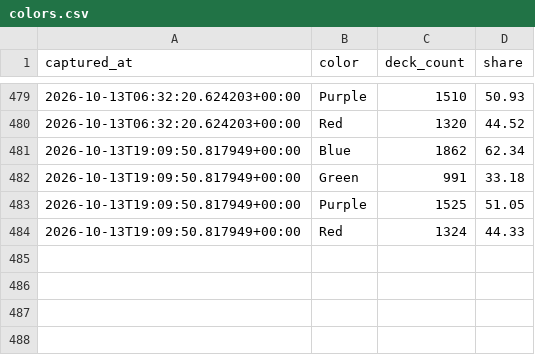
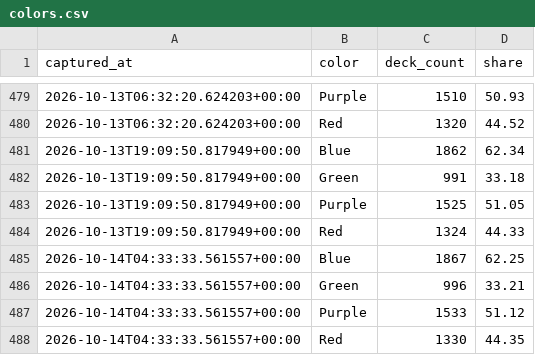
Before and after one commit to tantnlamma/PalworldTCGCache, a CSV file: history/colors.csv, drawn as a sheet; only a part is shown, gaps mark what is left out; the diff names each change by its address in the sheet, - before the commit and + after, or states it on an @@ line.

```diff
--- a/history/colors.csv
+++ b/history/colors.csv
+row 485: 2026-10-14T04:33:33.561557+00:00 | Blue | 1867 | 62.25
+row 486: 2026-10-14T04:33:33.561557+00:00 | Green | 996 | 33.21
+row 487: 2026-10-14T04:33:33.561557+00:00 | Purple | 1533 | 51.12
+row 488: 2026-10-14T04:33:33.561557+00:00 | Red | 1330 | 44.35
```
Also changed, not shown: history/cards.csv, history/decks.csv, 8 other files.
